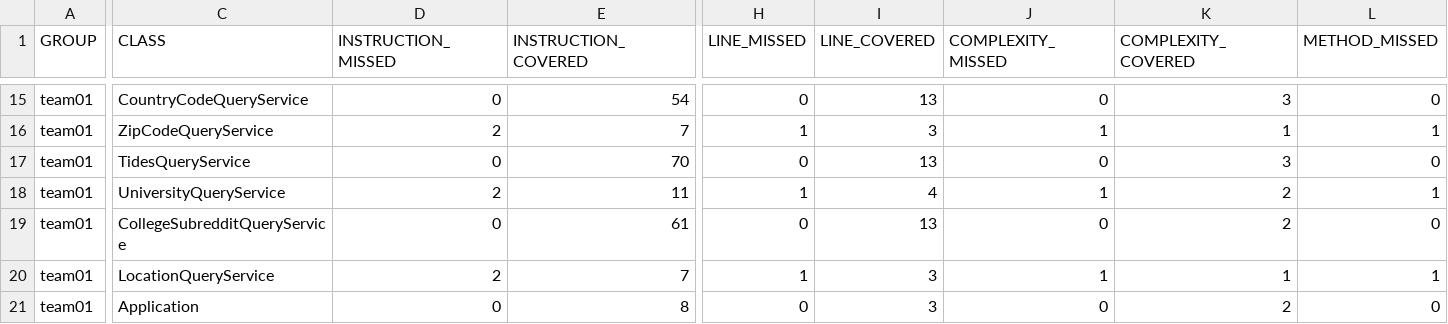
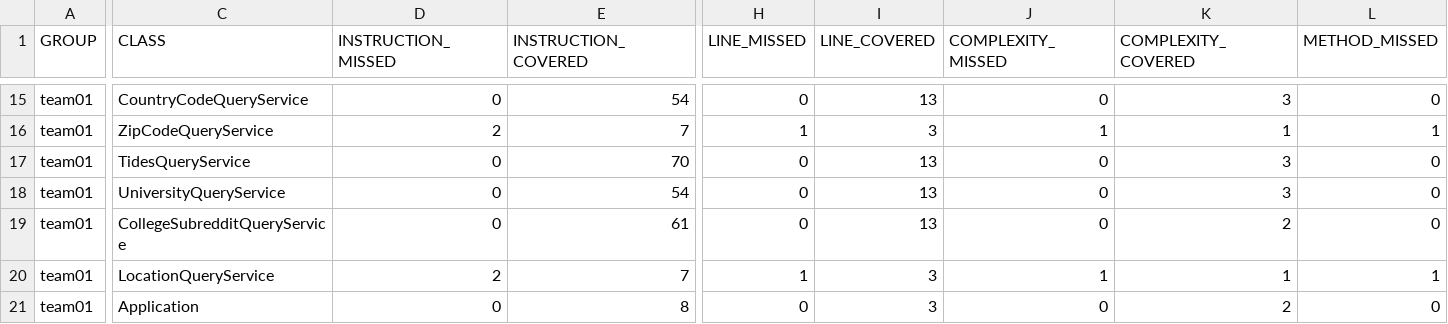
Before and after one commit to ucsb-cs156-f23/team01-f23-7pm-3, a CSV file: jacoco/jacoco.csv, drawn as a sheet; only a part is shown, gaps mark what is left out; the diff covers the shown part only; the diff names each change by its address in the sheet, - before the commit and + after, or states it on an @@ line.

```diff
--- a/jacoco/jacoco.csv
+++ b/jacoco/jacoco.csv
-D18 (INSTRUCTION_MISSED): 2
+D18 (INSTRUCTION_MISSED): 0
-E18 (INSTRUCTION_COVERED): 11
+E18 (INSTRUCTION_COVERED): 54
-H18 (LINE_MISSED): 1
+H18 (LINE_MISSED): 0
-I18 (LINE_COVERED): 4
+I18 (LINE_COVERED): 13
-J18 (COMPLEXITY_MISSED): 1
+J18 (COMPLEXITY_MISSED): 0
-K18 (COMPLEXITY_COVERED): 2
+K18 (COMPLEXITY_COVERED): 3
-L18 (METHOD_MISSED): 1
+L18 (METHOD_MISSED): 0
```
Also changed, not shown: 1 edited cell elsewhere in this file, 7 other files.
